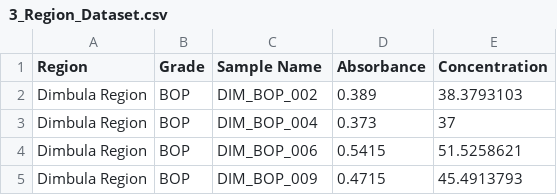
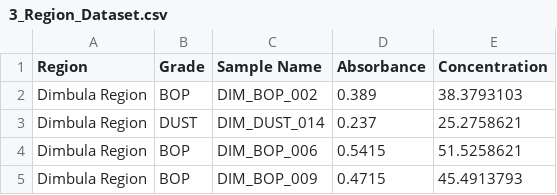
Before and after one commit to PasinduPramudithaJ/Polyphenol_Based_Region_Classification, a CSV file: data/3_Region_Dataset.csv, drawn as a sheet; only a part is shown.

```diff
--- a/data/3_Region_Dataset.csv
+++ b/data/3_Region_Dataset.csv
@@ -2,3 +2,3 @@ Region,Grade,Sample Name,Absorbance,Concentration
 Dimbula Region,BOP,DIM_BOP_002,0.389,38.3793103
-Dimbula Region,BOP,DIM_BOP_004,0.373,37
+Dimbula Region,DUST,DIM_DUST_014,0.237,25.2758621
 Dimbula Region,BOP,DIM_BOP_006,0.5415,51.5258621
```
Also changed, not shown: train/Dimbula Region/Dimbula Region.csv, train/train_combined.csv, 3 other files.
